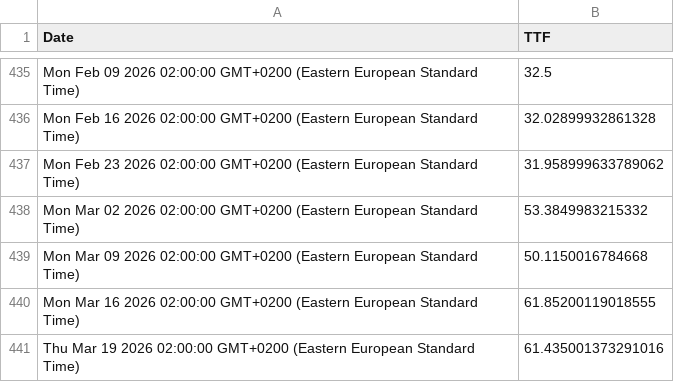
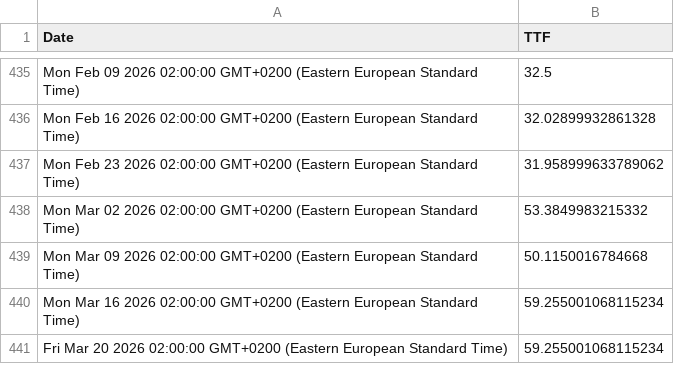
Before and after one commit to denesdata/roem, a CSV file: roem 2.0/Financial Markets/TTF.csv, drawn as a sheet; only a part is shown, gaps mark what is left out.

Commit message:
Update roem 2.0/Financial Markets/TTF.csv

```diff
--- a/roem 2.0/Financial Markets/TTF.csv
+++ b/roem 2.0/Financial Markets/TTF.csv
@@ -439,3 +439,3 @@ Mon Mar 02 2026 02:00:00 GMT+0200 (Eastern European Standard Time),53.3849983215
 Mon Mar 09 2026 02:00:00 GMT+0200 (Eastern European Standard Time),50.1150016784668
-Mon Mar 16 2026 02:00:00 GMT+0200 (Eastern European Standard Time),61.85200119018555
-Thu Mar 19 2026 02:00:00 GMT+0200 (Eastern European Standard Time),61.435001373291016
+Mon Mar 16 2026 02:00:00 GMT+0200 (Eastern European Standard Time),59.255001068115234
+Fri Mar 20 2026 02:00:00 GMT+0200 (Eastern European Standard Time),59.255001068115234
```
